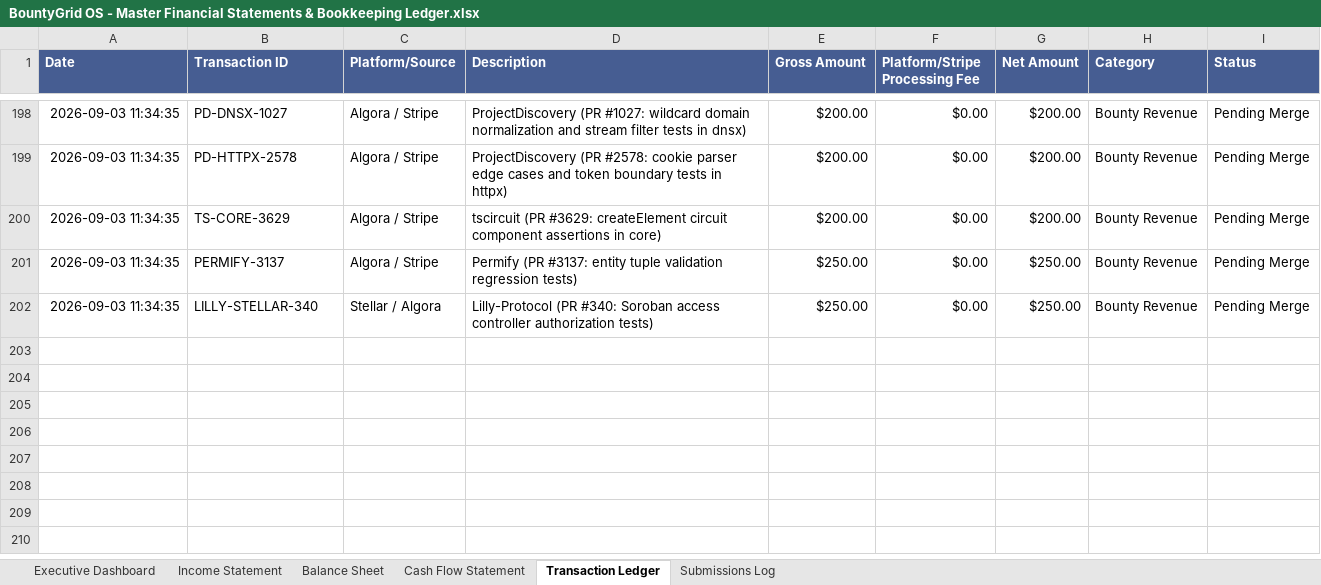
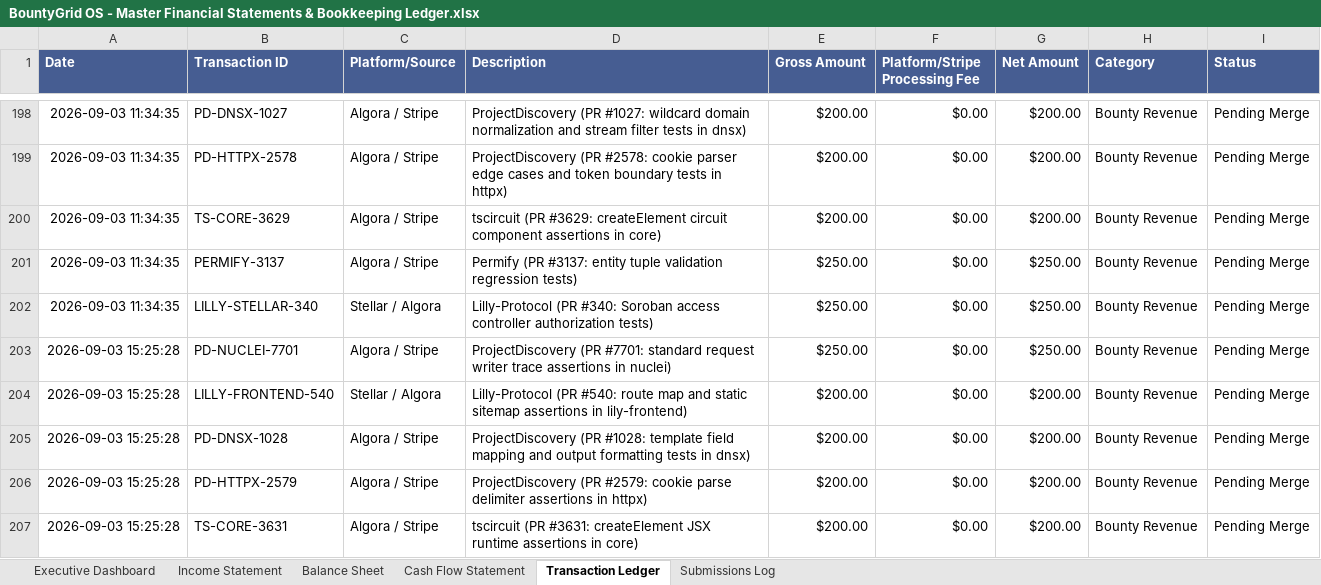
Before and after one commit to gcoinstash-cmd/bountygrid-commander, an Excel workbook: BountyGrid OS - Master Financial Statements & Bookkeeping Ledger.xlsx, sheet Transaction Ledger, drawn as a sheet; only a part is shown, gaps mark what is left out; values as stored, in another font and other column widths than the file's, no borders; the diff names each change by its address in the sheet, - before the commit and + after, or states it on an @@ line.

```diff
--- a/BountyGrid OS - Master Financial Statements & Bookkeeping Ledger.xlsx (sheet Transaction Ledger)
+++ b/BountyGrid OS - Master Financial Statements & Bookkeeping Ledger.xlsx (sheet Transaction Ledger)
+row 203: 2026-09-03 15:25:28 | PD-NUCLEI-7701 | Algora / Stripe | ProjectDiscovery (PR #7701: standard request writer trace assertions in nuclei) | $250.00 | $0.00 | $250.00 | Bounty Revenue | Pending Merge
+row 204: 2026-09-03 15:25:28 | LILLY-FRONTEND-540 | Stellar / Algora | Lilly-Protocol (PR #540: route map and static sitemap assertions in lily-frontend) | $200.00 | $0.00 | $200.00 | Bounty Revenue | Pending Merge
+row 205: 2026-09-03 15:25:28 | PD-DNSX-1028 | Algora / Stripe | ProjectDiscovery (PR #1028: template field mapping and output formatting tests in dnsx) | $200.00 | $0.00 | $200.00 | Bounty Revenue | Pending Merge
+row 206: 2026-09-03 15:25:28 | PD-HTTPX-2579 | Algora / Stripe | ProjectDiscovery (PR #2579: cookie parse delimiter assertions in httpx) | $200.00 | $0.00 | $200.00 | Bounty Revenue | Pending Merge
+row 207: 2026-09-03 15:25:28 | TS-CORE-3631 | Algora / Stripe | tscircuit (PR #3631: createElement JSX runtime assertions in core) | $200.00 | $0.00 | $200.00 | Bounty Revenue | Pending Merge
```
Also changed, not shown: sheet Income Statement, sheet Executive Dashboard, sheet Balance Sheet, sheet Cash Flow Statement, 1 other file.
